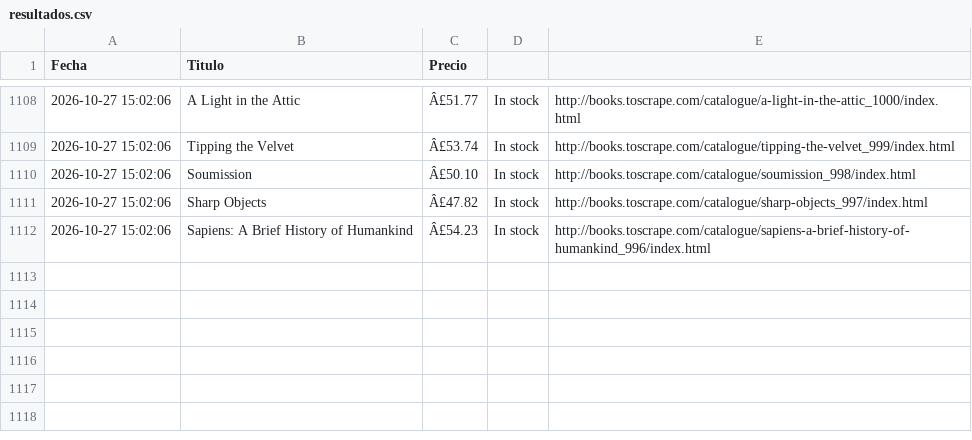
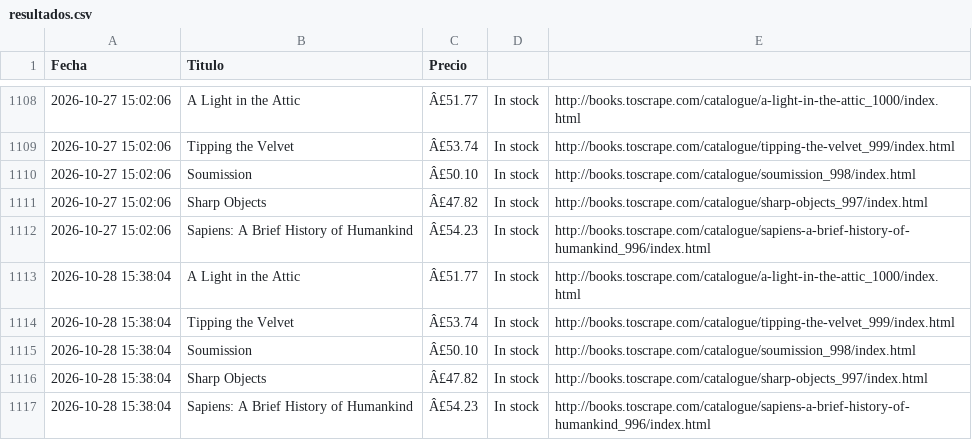
Before and after one commit to earanguizbravo/mi-proyecto-python, a CSV file: resultados.csv, drawn as a sheet; only a part is shown, gaps mark what is left out; the diff names each change by its address in the sheet, - before the commit and + after, or states it on an @@ line.

```diff
--- a/resultados.csv
+++ b/resultados.csv
+row 1113: 2026-10-28 15:38:04 | A Light in the Attic | Â£51.77 | In stock | http://books.toscrape.com/catalogue/a-light-in-the-attic_1000/index.html
+row 1114: 2026-10-28 15:38:04 | Tipping the Velvet | Â£53.74 | In stock | http://books.toscrape.com/catalogue/tipping-the-velvet_999/index.html
+row 1115: 2026-10-28 15:38:04 | Soumission | Â£50.10 | In stock | http://books.toscrape.com/catalogue/soumission_998/index.html
+row 1116: 2026-10-28 15:38:04 | Sharp Objects | Â£47.82 | In stock | http://books.toscrape.com/catalogue/sharp-objects_997/index.html
+row 1117: 2026-10-28 15:38:04 | Sapiens: A Brief History of Humankind | Â£54.23 | In stock | http://books.toscrape.com/catalogue/sapiens-a-brief-history-of-humankind_996/index.html
```
